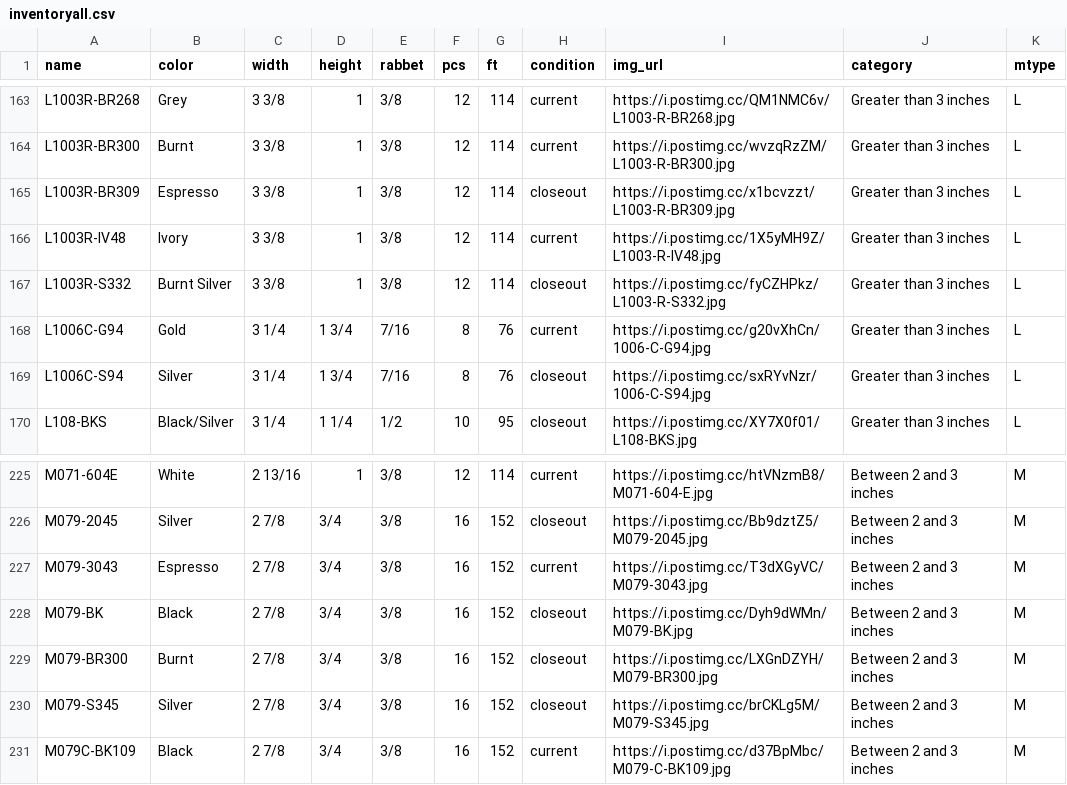
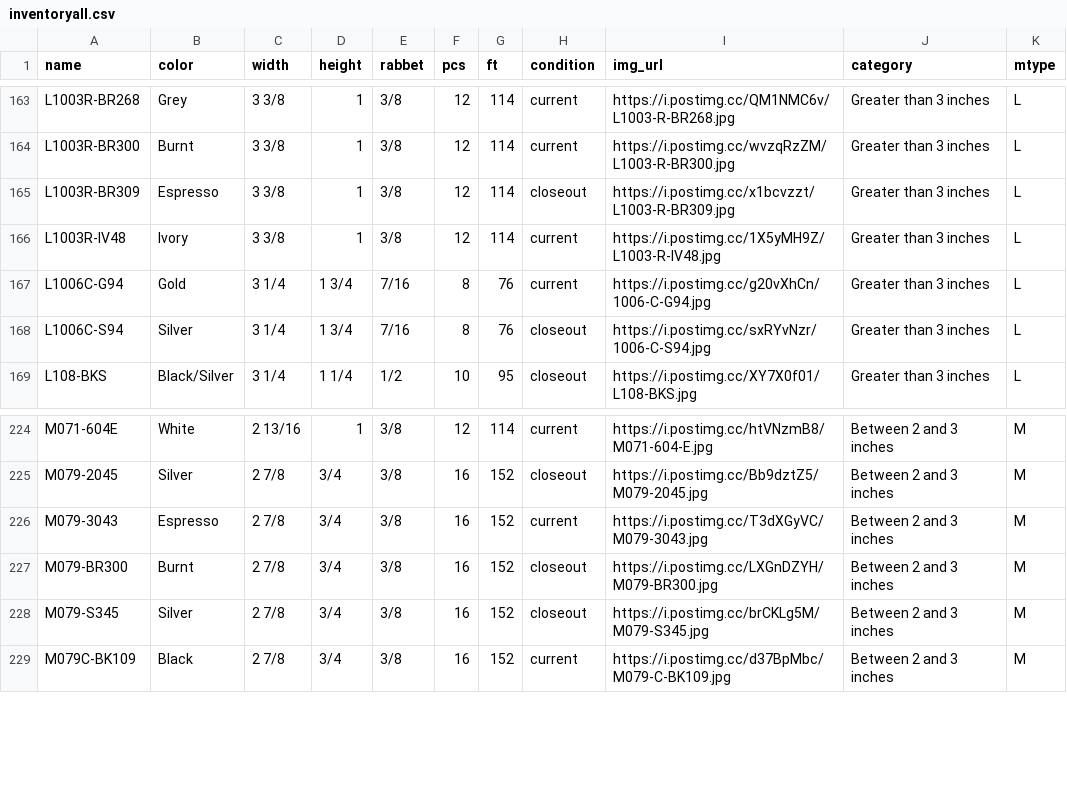
Before and after one commit to Munchicken1/chelsea, a CSV file: inventoryall.csv, drawn as a sheet; only a part is shown, gaps mark what is left out.

Commit message:
June 2019 promotional item modified; Sliders, menu, tabs, and special page title modified to emphasize promotion; S,M,L,B,Etc series search area switched from promotional list to all list;

```diff
--- a/inventoryall.csv
+++ b/inventoryall.csv
@@ -166,3 +166,2 @@ L1003R-BR309,Espresso,3  3/8 ,1,  3/8 ,12,114,closeout,https://i.postimg.cc/x1bc
 L1003R-IV48,Ivory,3  3/8 ,1,  3/8 ,12,114,current,https://i.postimg.cc/1X5yMH9Z/L1003-R-IV48.jpg,Greater than 3 inches,L
-L1003R-S332,Burnt Silver,3  3/8 ,1,  3/8 ,12,114,closeout,https://i.postimg.cc/fyCZHPkz/L1003-R-S332.jpg,Greater than 3 inches,L
 L1006C-G94,Gold,3  1/4 ,1  3/4 ,  7/16,8,76,current,https://i.postimg.cc/g20vXhCn/1006-C-G94.jpg,Greater than 3 inches,L
@@ -227,3 +226,2 @@ M079-2045,Silver,2  7/8 ,  3/4 ,  3/8 ,16,152,closeout,https://i.postimg.cc/Bb9d
 M079-3043,Espresso,2  7/8 ,  3/4 ,  3/8 ,16,152,current,https://i.postimg.cc/T3dXGyVC/M079-3043.jpg,Between 2 and 3 inches,M
-M079-BK,Black,2  7/8 ,  3/4 ,  3/8 ,16,152,closeout,https://i.postimg.cc/Dyh9dWMn/M079-BK.jpg,Between 2 and 3 inches,M
 M079-BR300,Burnt,2  7/8 ,  3/4 ,  3/8 ,16,152,closeout,https://i.postimg.cc/LXGnDZYH/M079-BR300.jpg,Between 2 and 3 inches,M
```
Also changed, not shown: 10 other files.
